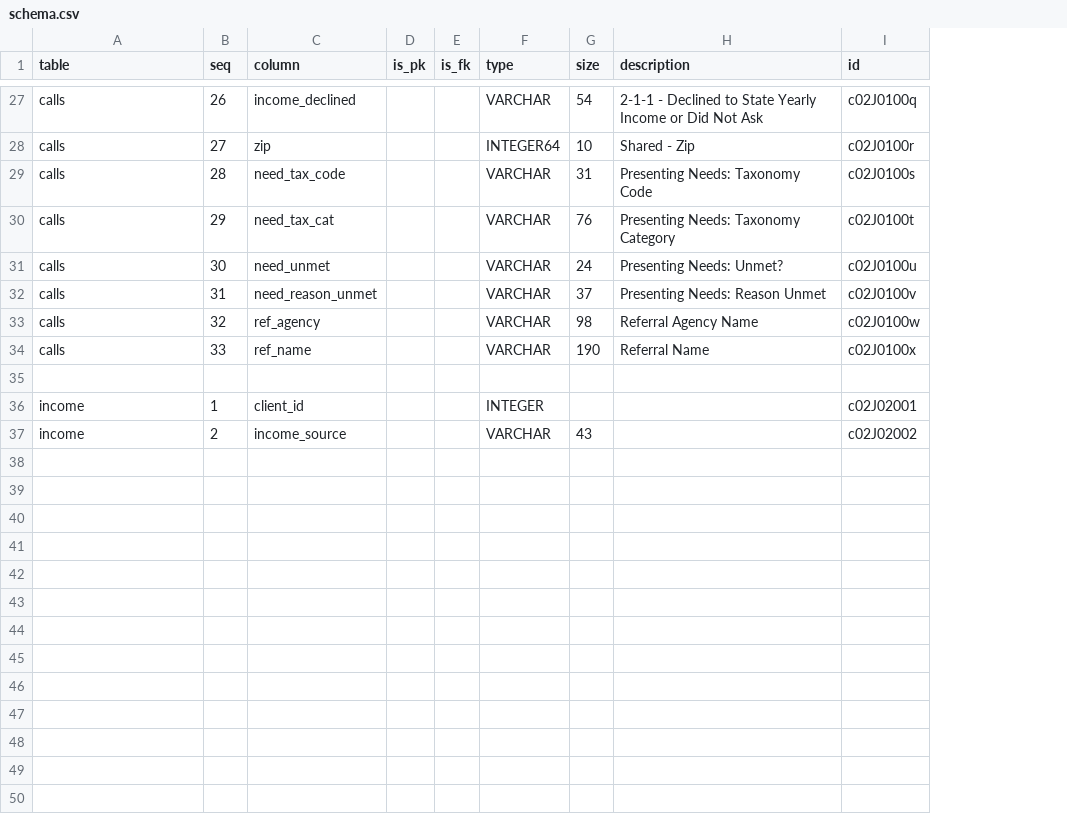
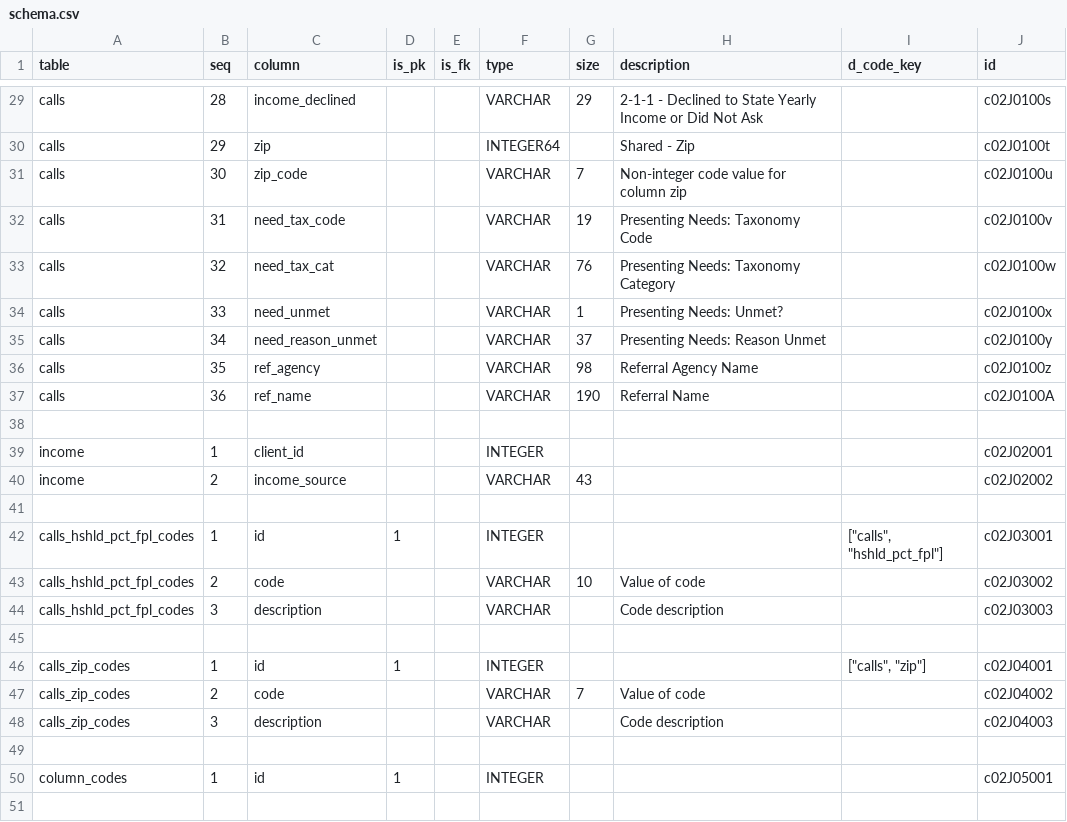
Before and after one commit to CivicSpleen/sdrdl-ambry-bundles, a CSV file: 211sandiego.org/calls-p1ye2014/meta/schema.csv, drawn as a sheet; only a part is shown, gaps mark what is left out; addresses are those after the commit; the diff covers the shown part only; the diff names each change by its address in the sheet, - before the commit and + after, or states it on an @@ line.

```diff
--- a/211sandiego.org/calls-p1ye2014/meta/schema.csv
+++ b/211sandiego.org/calls-p1ye2014/meta/schema.csv
+column I (d_code_key), empty
-B29 (seq): 26
+B29 (seq): 28
-G29 (size): 54
+G29 (size): 29
-J29 (id): c02J0100q
+J29 (id): c02J0100s
-B30 (seq): 27
+B30 (seq): 29
-G30 (size): 10
+G30 (size): (empty)
-J30 (id): c02J0100r
+J30 (id): c02J0100t
+row 31: calls | 30 | zip_code |  |  | VARCHAR | 7 | Non-integer code value for column zip |  | c02J0100u
-B32 (seq): 28
+B32 (seq): 31
-G32 (size): 31
+G32 (size): 19
-J32 (id): c02J0100s
+J32 (id): c02J0100v
-B33 (seq): 29
+B33 (seq): 32
-J33 (id): c02J0100t
+J33 (id): c02J0100w
-B34 (seq): 30
+B34 (seq): 33
-G34 (size): 24
+G34 (size): 1
-J34 (id): c02J0100u
+J34 (id): c02J0100x
-B35 (seq): 31
+B35 (seq): 34
-J35 (id): c02J0100v
+J35 (id): c02J0100y
-B36 (seq): 32
+B36 (seq): 35
-J36 (id): c02J0100w
+J36 (id): c02J0100z
-B37 (seq): 33
+B37 (seq): 36
-J37 (id): c02J0100x
+J37 (id): c02J0100A
+row 41: (empty)
+row 42: calls_hshld_pct_fpl_codes | 1 | id | 1 |  | INTEGER |  |  | ["calls", "hshld_pct_fpl"] | c02J03001
+row 43: calls_hshld_pct_fpl_codes | 2 | code |  |  | VARCHAR | 10 | Value of code |  | c02J03002
+row 44: calls_hshld_pct_fpl_codes | 3 | description |  |  | VARCHAR |  | Code description |  | c02J03003
+row 45: (empty)
+row 46: calls_zip_codes | 1 | id | 1 |  | INTEGER |  |  | ["calls", "zip"] | c02J04001
+row 47: calls_zip_codes | 2 | code |  |  | VARCHAR | 7 | Value of code |  | c02J04002
+row 48: calls_zip_codes | 3 | description |  |  | VARCHAR |  | Code description |  | c02J04003
+row 49: (empty)
+row 50: column_codes | 1 | id | 1 |  | INTEGER |  |  |  | c02J05001
+row 51: (empty)
```
Also changed, not shown: 5 added rows and 22 edited cells elsewhere in this file, 7 other files.
